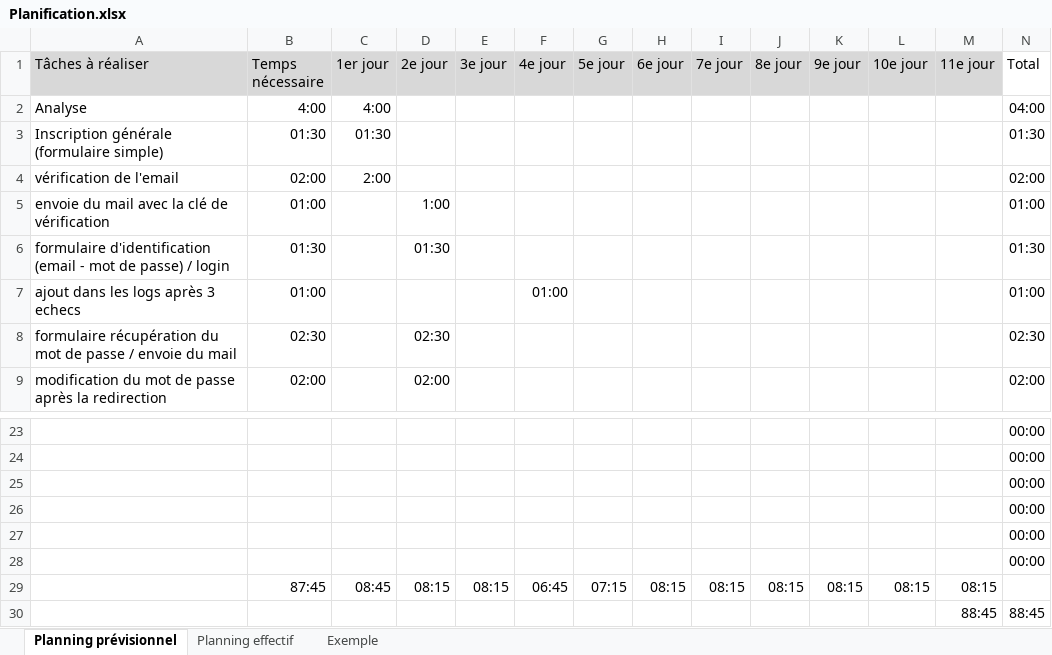
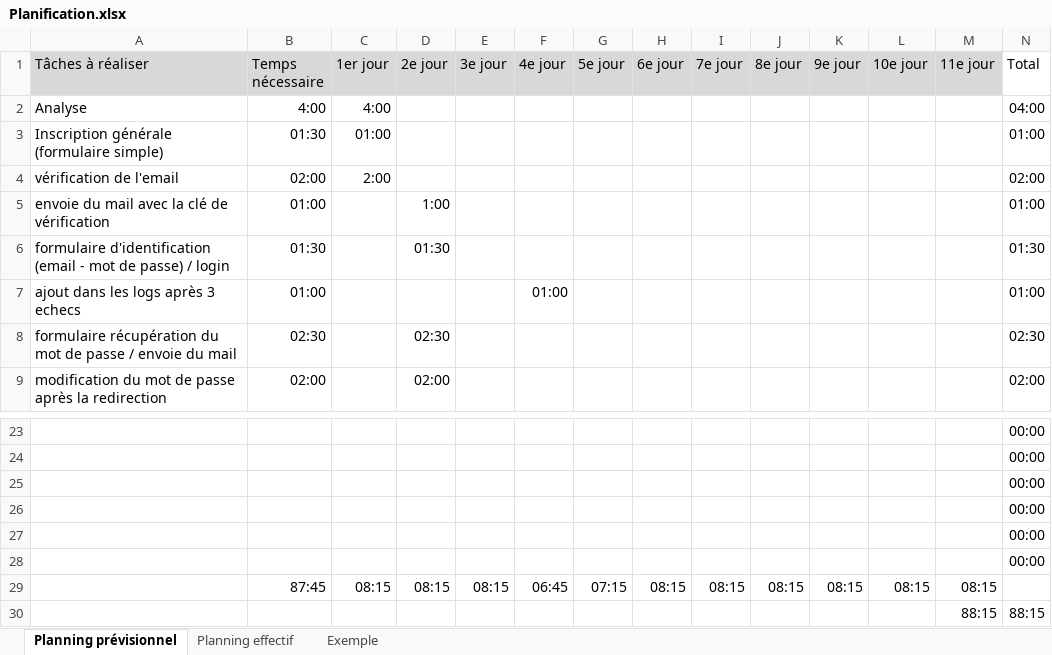
Before and after one commit to FlavioMrrn/TPI, an Excel workbook: annexes/Planification.xlsx, sheet Planning prévisionnel, drawn as a sheet; only a part is shown, gaps mark what is left out; values as stored, in another font and other column widths than the file's, no borders; conditional formats not drawn; removed rows and columns are numbered as before the commit, all else as after; the diff names each change by its address in the sheet, - before the commit and + after, or states it on an @@ line.

```diff
--- a/annexes/Planification.xlsx (sheet Planning prévisionnel)
+++ b/annexes/Planification.xlsx (sheet Planning prévisionnel)
-C3 (1er jour): 01:30
+C3 (1er jour): 01:00
-N3 (Total): 01:30
+N3 (Total): 01:00
-C29 (1er jour): 08:45
+C29 (1er jour): 08:15
-row 30:  |  |  |  |  |  |  |  |  |  |  |  | 88:45 | 88:45
+row 30:  |  |  |  |  |  |  |  |  |  |  |  | 88:15 | 88:15
```
Also changed, not shown: sheet Planning effectif, formulas that keep their value, 3 other files.
